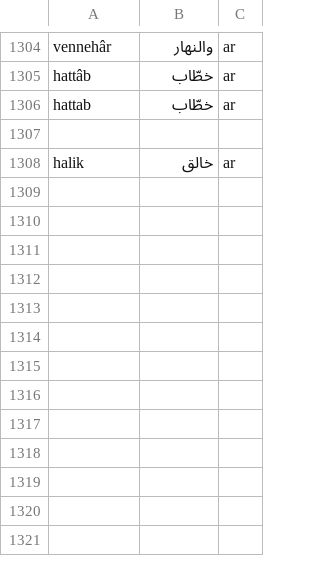
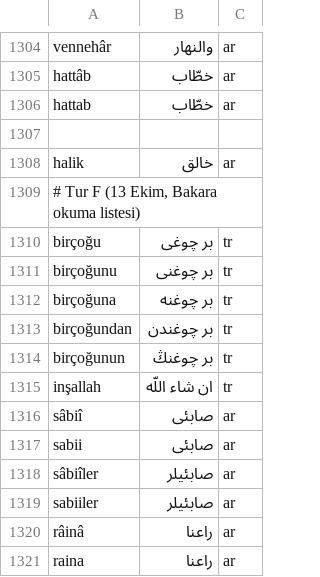
Before and after one commit to berzahbey/osmanlica-cevirici, a TSV file: app/data/duzeltmeler.tsv, drawn as a sheet; only a part is shown, gaps mark what is left out; the diff names each change by its address in the sheet, - before the commit and + after, or states it on an @@ line.

Commit message:
Tur F (Bakara okuma listesi): mastar + -niz, -giniz (gaf), unsuzle biten Arapca isim + -iniz, a/e ile biten isim + -sine; birçogu, inşallah, Sabiiler, Raina; test_tur_e

```diff
--- a/app/data/duzeltmeler.tsv
+++ b/app/data/duzeltmeler.tsv
+row 1309: # Tur F (13 Ekim, Bakara okuma listesi)
+row 1310: birçoğu | بر چوغی | tr
+row 1311: birçoğunu | بر چوغنی | tr
+row 1312: birçoğuna | بر چوغنه | tr
+row 1313: birçoğundan | بر چوغندن | tr
+row 1314: birçoğunun | بر چوغنڭ | tr
+row 1315: inşallah | ان شاء اللّه | tr
+row 1316: sâbiî | صابئی | ar
+row 1317: sabii | صابئی | ar
+row 1318: sâbiîler | صابئیلر | ar
+row 1319: sabiiler | صابئیلر | ar
+row 1320: râinâ | راعنا | ar
+row 1321: raina | راعنا | ar
```
Also changed, not shown: 3 other files.
